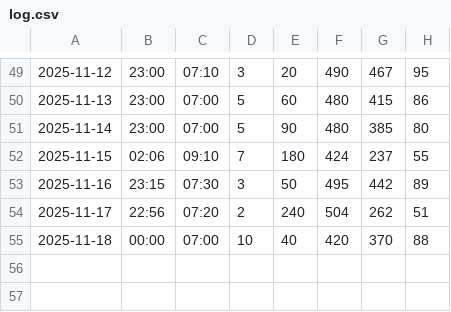
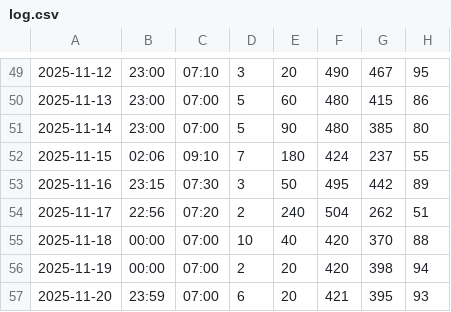
Before and after one commit to jackma-00/shuteye, a CSV file: data/log.csv, drawn as a sheet; only a part is shown, gaps mark what is left out.

Commit message:
Update sleep log entries for November 18-20 and modify message for next plan readiness

```diff
--- a/data/log.csv
+++ b/data/log.csv
@@ -55 +55,3 @@
 2025-11-18,00:00,07:00,10,40,420,370,88
+2025-11-19,00:00,07:00,2,20,420,398,94
+2025-11-20,23:59,07:00,6,20,421,395,93
```
Also changed, not shown: 1 other file.
